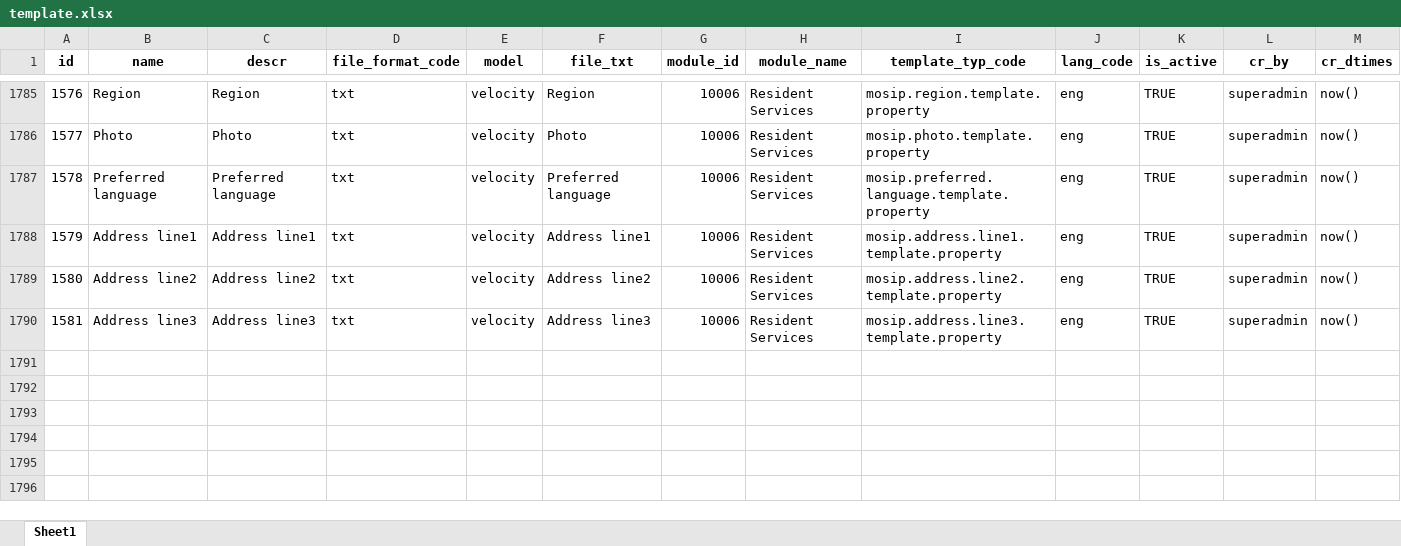
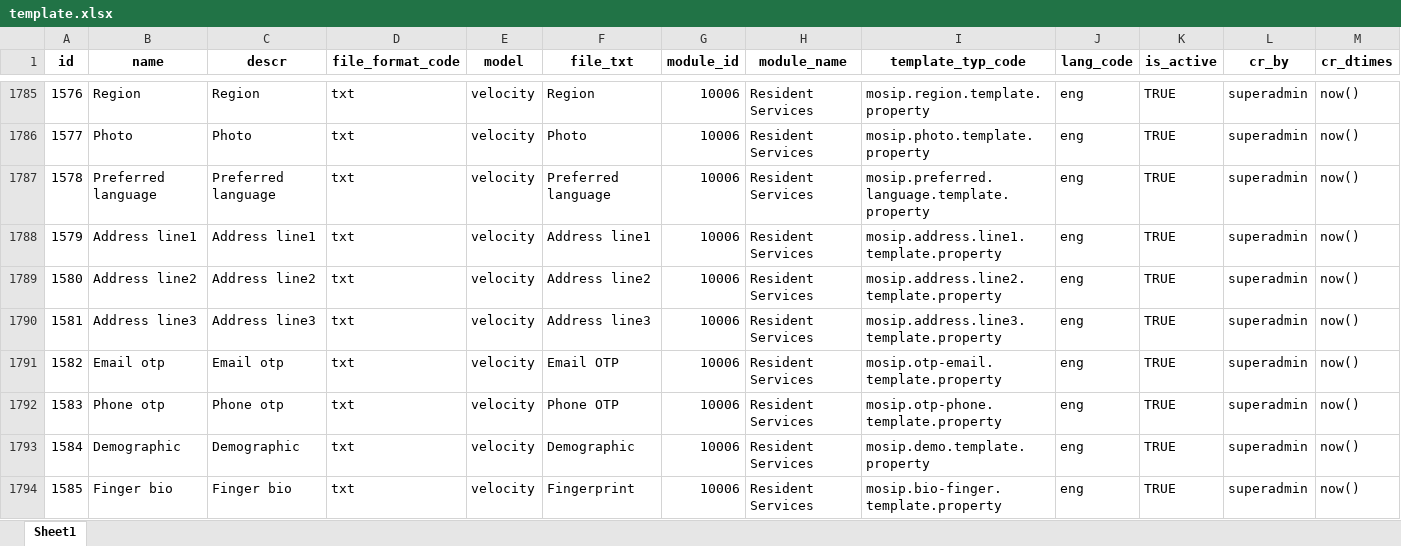
Before and after one commit to tf-nira/mosip-data_bkp, an Excel workbook: mosip_master/xlsx/template.xlsx, sheet Sheet1, drawn as a sheet; only a part is shown, gaps mark what is left out; values as stored, in another font and other column widths than the file's, no borders; the diff covers the shown part only; the diff names each change by its address in the sheet, - before the commit and + after, or states it on an @@ line.

Commit message:
added new templates for auth-lock-unlock attribute (#229)

```diff
--- a/mosip_master/xlsx/template.xlsx (sheet Sheet1)
+++ b/mosip_master/xlsx/template.xlsx (sheet Sheet1)
+row 1791: 1582 | Email otp | Email otp | txt | velocity | Email OTP | 10006 | Resident Services | mosip.otp-email.template.property | eng | TRUE | superadmin | now()
+row 1792: 1583 | Phone otp | Phone otp | txt | velocity | Phone OTP | 10006 | Resident Services | mosip.otp-phone.template.property | eng | TRUE | superadmin | now()
+row 1793: 1584 | Demographic | Demographic | txt | velocity | Demographic | 10006 | Resident Services | mosip.demo.template.property | eng | TRUE | superadmin | now()
+row 1794: 1585 | Finger bio | Finger bio | txt | velocity | Fingerprint | 10006 | Resident Services | mosip.bio-finger.template.property | eng | TRUE | superadmin | now()
```
Also changed, not shown: 4 added rows and 3 edited cells elsewhere in this sheet, mosip_master/xlsx/template_type.xlsx.
